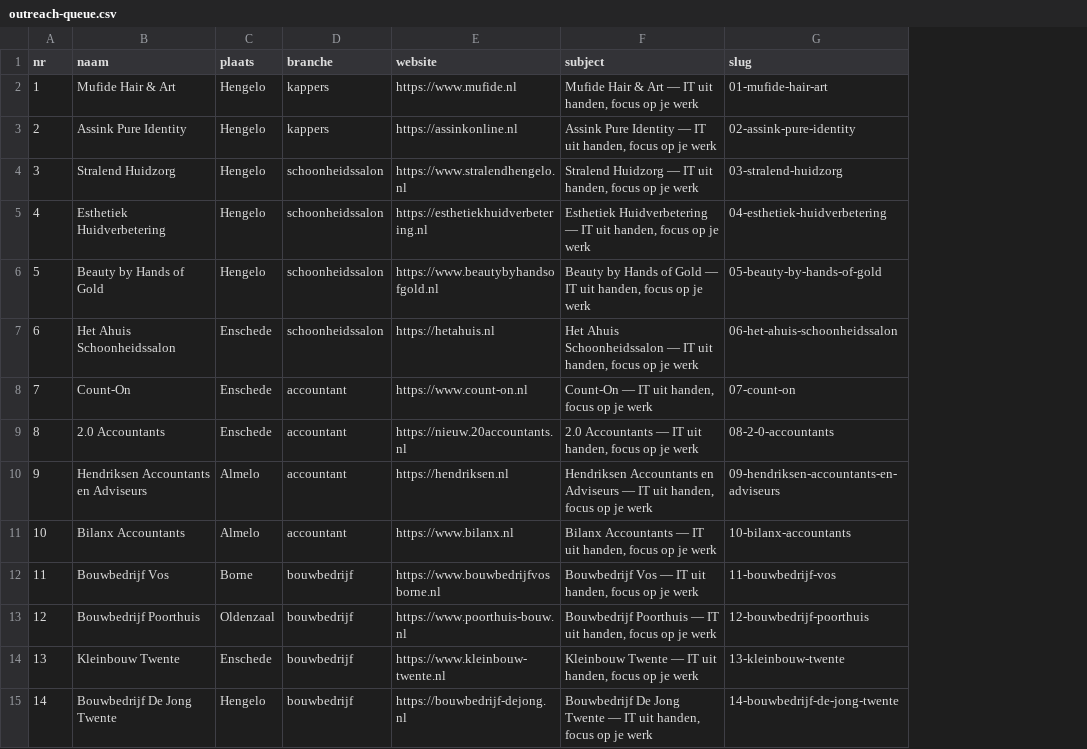
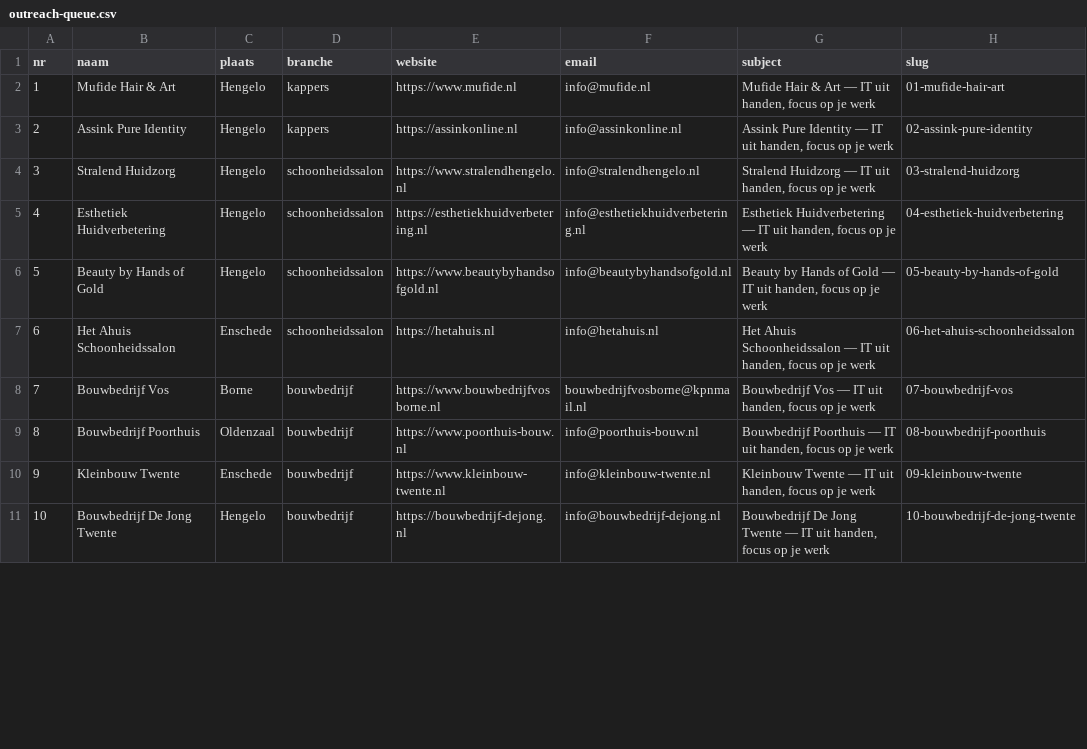
Before and after one commit to E-mma9/spilwerk, a CSV file: marketing/outreach-queue.csv, drawn as a sheet; only a part is shown; removed rows and columns are numbered as before the commit, all else as after; the diff covers the shown part only; the diff names each change by its address in the sheet, - before the commit and + after, or states it on an @@ line.

```diff
--- a/marketing/outreach-queue.csv
+++ b/marketing/outreach-queue.csv
+column F (email), rows 2-11: info@mufide.nl | info@assinkonline.nl | info@stralendhengelo.nl | info@esthetiekhuidverbetering.nl | info@beautybyhandsofgold.nl | info@hetahuis.nl | bouwbedrijfvosborne@kpnmail.nl | info@poorthuis-bouw.nl | info@kleinbouw-twente.nl | info@bouwbedrijf-dejong.nl
-row 8: 7 | Count-On | Enschede | accountant | https://www.count-on.nl | Count-On — IT uit handen, focus op je werk | 07-count-on
-row 9: 8 | 2.0 Accountants | Enschede | accountant | https://nieuw.20accountants.nl | 2.0 Accountants — IT uit handen, focus op je werk | 08-2-0-accountants
-row 10: 9 | Hendriksen Accountants en Adviseurs | Almelo | accountant | https://hendriksen.nl | Hendriksen Accountants en Adviseurs — IT uit handen, focus op je werk | 09-hendriksen-accountants-en-adviseurs
-row 11: 10 | Bilanx Accountants | Almelo | accountant | https://www.bilanx.nl | Bilanx Accountants — IT uit handen, focus op je werk | 10-bilanx-accountants
@@ column A (nr) renumbered between rows 8 and 40 @@
-H8 (slug): 11-bouwbedrijf-vos
+H8 (slug): 07-bouwbedrijf-vos
-H9 (slug): 12-bouwbedrijf-poorthuis
+H9 (slug): 08-bouwbedrijf-poorthuis
-H10 (slug): 13-kleinbouw-twente
+H10 (slug): 09-kleinbouw-twente
-H11 (slug): 14-bouwbedrijf-de-jong-twente
+H11 (slug): 10-bouwbedrijf-de-jong-twente
```
Also changed, not shown: 3 removed rows and 29 edited cells elsewhere in this file, leads.csv, 40 other files.
